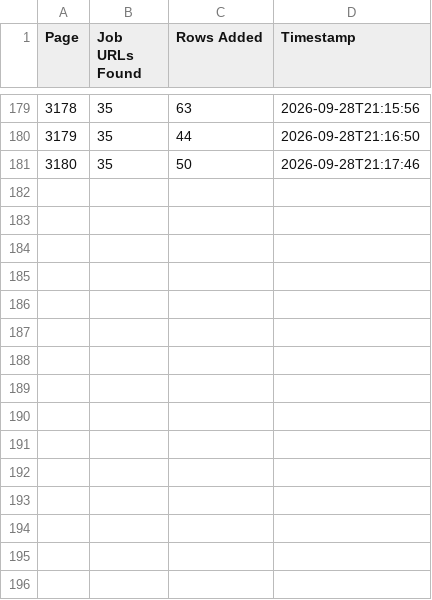
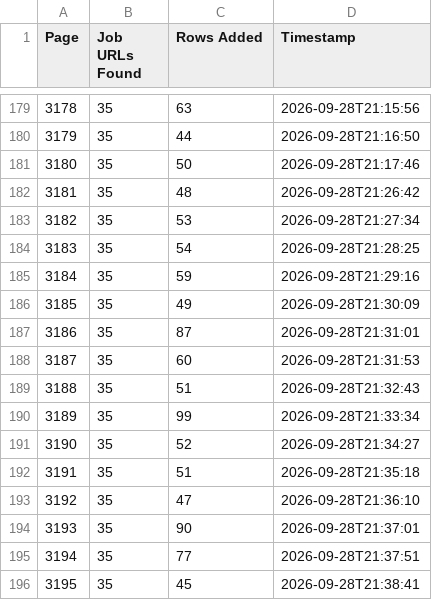
Before and after one commit to liliankason/ng-3001-3500, a CSV file: ng_pages.csv, drawn as a sheet; only a part is shown, gaps mark what is left out.

```diff
--- a/ng_pages.csv
+++ b/ng_pages.csv
@@ -181 +181,16 @@
 3180,35,50,2026-09-28T21:17:46
+3181,35,48,2026-09-28T21:26:42
+3182,35,53,2026-09-28T21:27:34
+3183,35,54,2026-09-28T21:28:25
+3184,35,59,2026-09-28T21:29:16
+3185,35,49,2026-09-28T21:30:09
+3186,35,87,2026-09-28T21:31:01
+3187,35,60,2026-09-28T21:31:53
+3188,35,51,2026-09-28T21:32:43
+3189,35,99,2026-09-28T21:33:34
+3190,35,52,2026-09-28T21:34:27
+3191,35,51,2026-09-28T21:35:18
+3192,35,47,2026-09-28T21:36:10
+3193,35,90,2026-09-28T21:37:01
+3194,35,77,2026-09-28T21:37:51
+3195,35,45,2026-09-28T21:38:41
```
Also changed, not shown: 1 other file.
